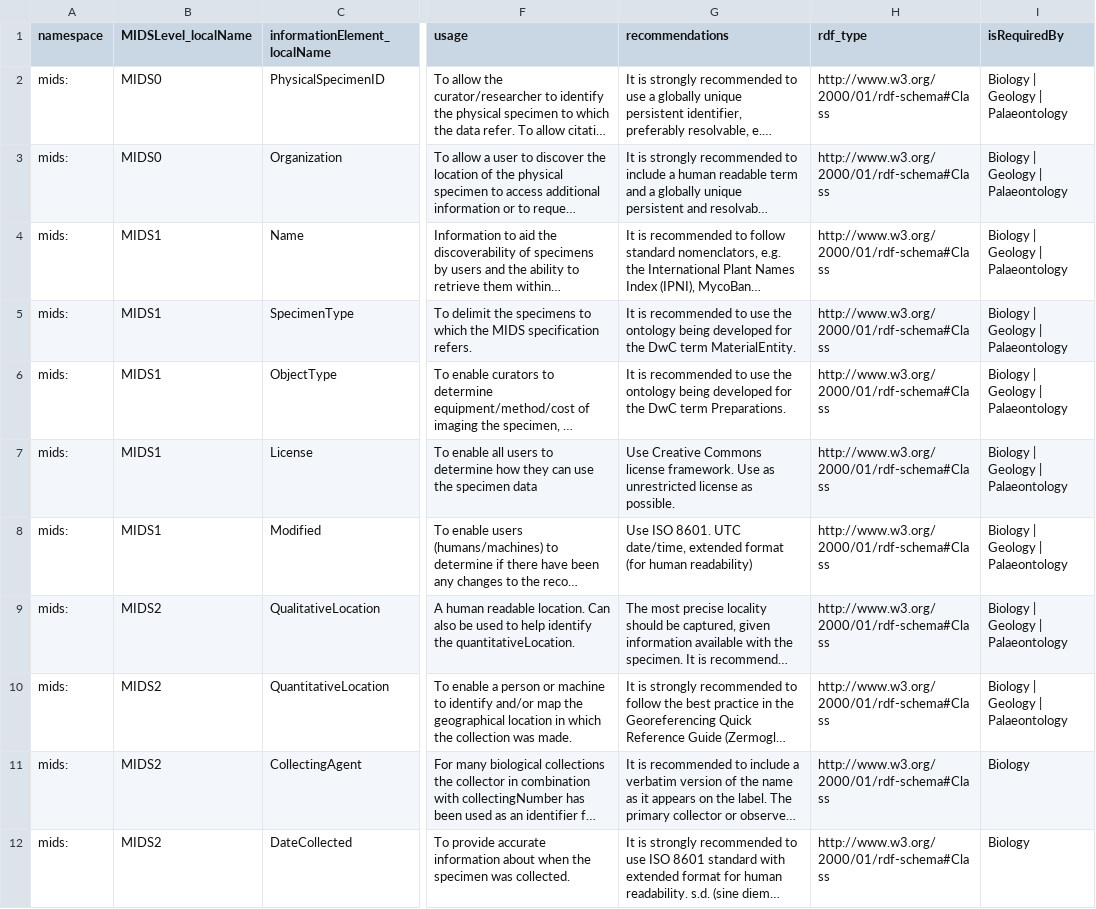
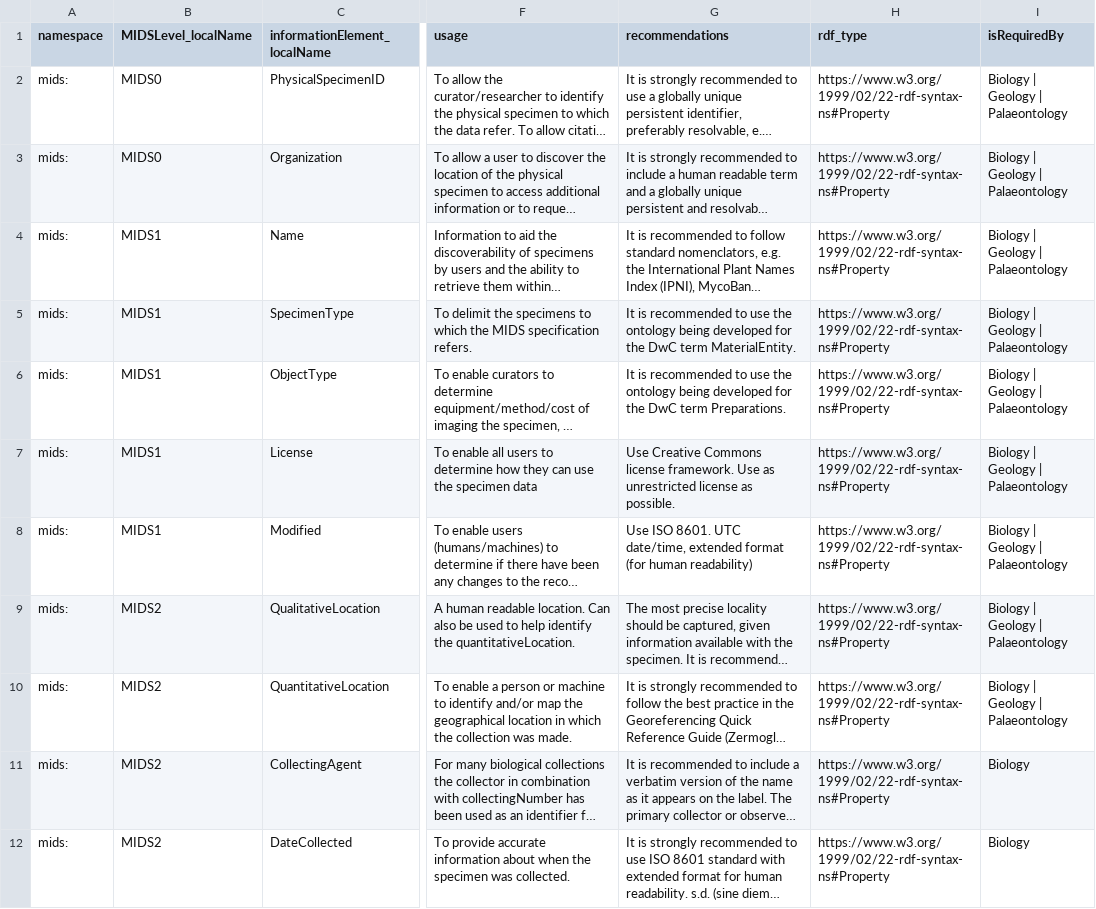
Before and after one commit to tdwg/mids, a TSV file: source/terms/information_elements/mids_information_elements_draft.tsv, drawn as a sheet; only a part is shown, gaps mark what is left out; long unchanged cells end in …; the diff covers the shown part only; the diff names each change by its address in the sheet, - before the commit and + after, or states it on an @@ line.

Commit message:
Update mids_information_elements_draft.tsv

```diff
--- a/source/terms/information_elements/mids_information_elements_draft.tsv
+++ b/source/terms/information_elements/mids_information_elements_draft.tsv
-H2:H12 (rdf_type): http://www.w3.org/2000/01/rdf-schema#Class
+H2:H12 (rdf_type): https://www.w3.org/1999/02/22-rdf-syntax-ns#Property
```
Also changed, not shown: 11 edited cells elsewhere in this file.
